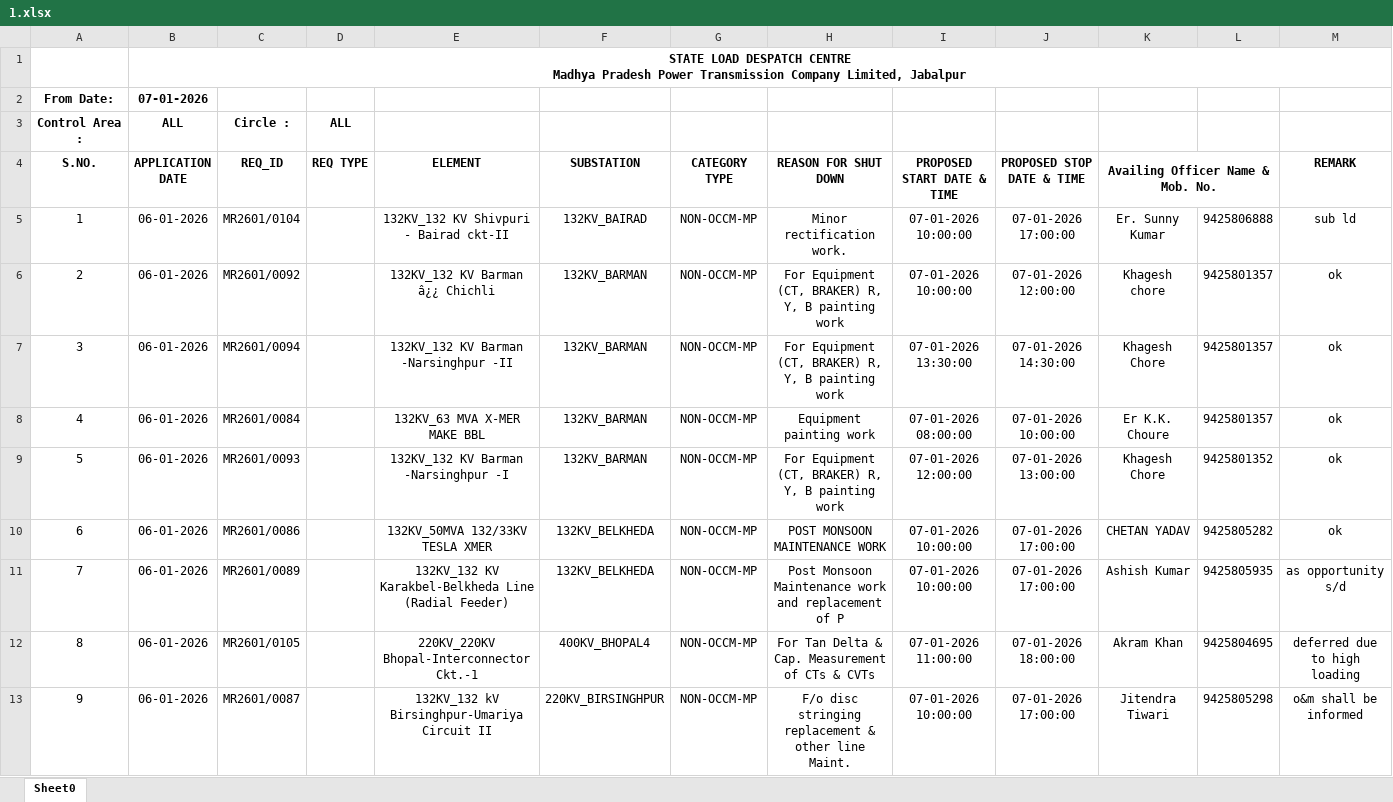
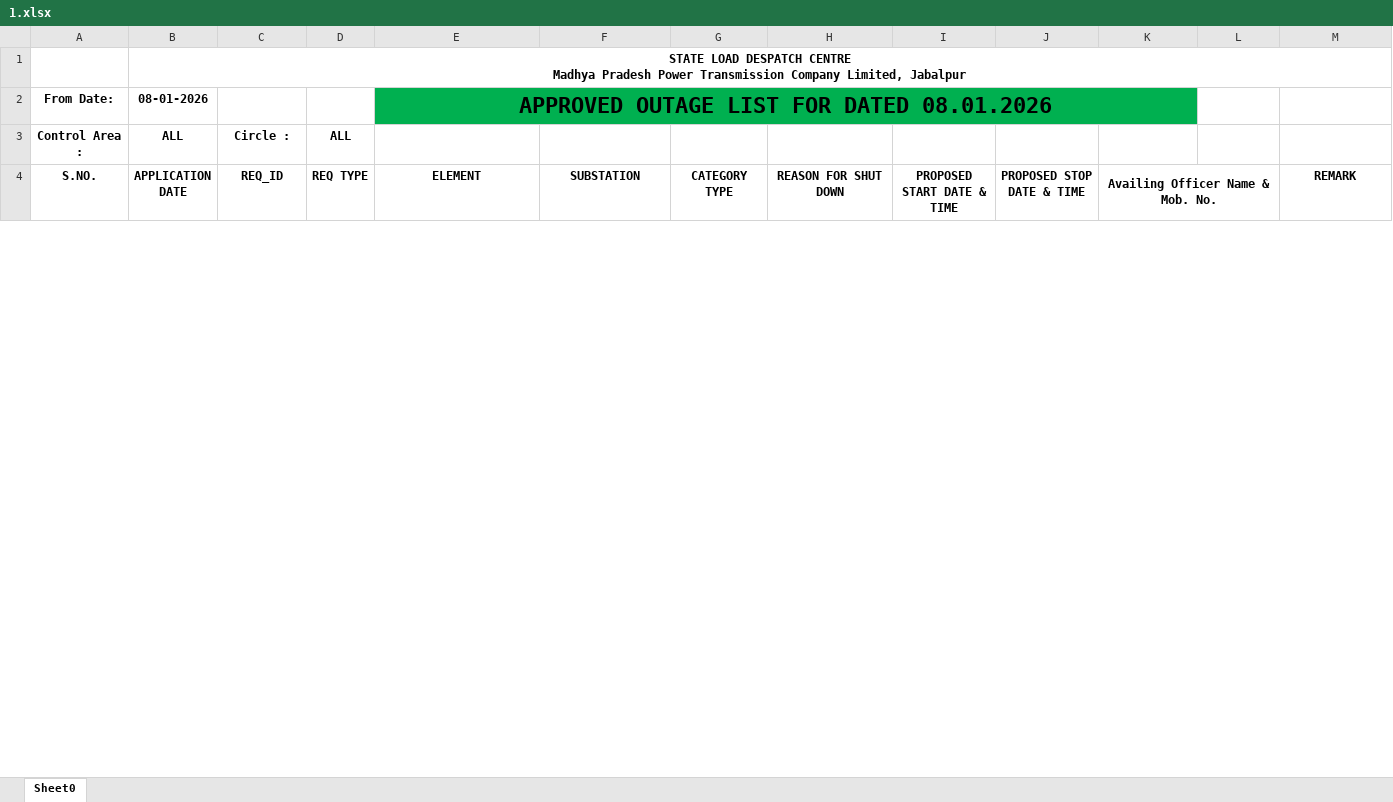
Before and after one commit to SLDCMP/shutdown, an Excel workbook: 1.xlsx, sheet Sheet0, drawn as a sheet; only a part is shown; values as stored, in another font and other column widths than the file's, no borders; charts and pictures not drawn; removed rows and columns are numbered as before the commit, all else as after; the diff covers the shown part only; the diff names each change by its address in the sheet, - before the commit and + after, or states it on an @@ line.

Commit message:
Add files via upload

```diff
--- a/1.xlsx (sheet Sheet0)
+++ b/1.xlsx (sheet Sheet0)
-row 2: From Date: | 07-01-2026
+row 2: From Date: | 08-01-2026 |  |  | APPROVED OUTAGE LIST FOR DATED 08.01.2026
-row 5: 1 | 06-01-2026 | MR2601/0104 |  | 132KV_132 KV Shivpuri - Bairad ckt-II | 132KV_BAIRAD | NON-OCCM-MP | Minor rectification work. | 07-01-2026 10:00:00 | 07-01-2026 17:00:00 | Er. Sunny Kumar | 9425806888 | sub ld
-row 6: 2 | 06-01-2026 | MR2601/0092 |  | 132KV_132 KV Barman â¿¿ Chichli | 132KV_BARMAN | NON-OCCM-MP | For Equipment (CT, BRAKER) R, Y, B painting work | 07-01-2026 10:00:00 | 07-01-2026 12:00:00 | Khagesh chore | 9425801357 | ok
-row 7: 3 | 06-01-2026 | MR2601/0094 |  | 132KV_132 KV Barman -Narsinghpur -II | 132KV_BARMAN | NON-OCCM-MP | For Equipment (CT, BRAKER) R, Y, B painting work | 07-01-2026 13:30:00 | 07-01-2026 14:30:00 | Khagesh Chore | 9425801357 | ok
-row 8: 4 | 06-01-2026 | MR2601/0084 |  | 132KV_63 MVA X-MER MAKE BBL | 132KV_BARMAN | NON-OCCM-MP | Equipment painting work | 07-01-2026 08:00:00 | 07-01-2026 10:00:00 | Er K.K. Choure | 9425801357 | ok
-row 9: 5 | 06-01-2026 | MR2601/0093 |  | 132KV_132 KV Barman -Narsinghpur -I | 132KV_BARMAN | NON-OCCM-MP | For Equipment (CT, BRAKER) R, Y, B painting work | 07-01-2026 12:00:00 | 07-01-2026 13:00:00 | Khagesh Chore | 9425801352 | ok
-row 10: 6 | 06-01-2026 | MR2601/0086 |  | 132KV_50MVA 132/33KV TESLA XMER | 132KV_BELKHEDA | NON-OCCM-MP | POST MONSOON MAINTENANCE WORK | 07-01-2026 10:00:00 | 07-01-2026 17:00:00 | CHETAN YADAV | 9425805282 | ok
-row 11: 7 | 06-01-2026 | MR2601/0089 |  | 132KV_132 KV Karakbel-Belkheda Line (Radial Feeder) | 132KV_BELKHEDA | NON-OCCM-MP | Post Monsoon Maintenance work and replacement of P | 07-01-2026 10:00:00 | 07-01-2026 17:00:00 | Ashish Kumar | 9425805935 | as opportunity s/d
-row 12: 8 | 06-01-2026 | MR2601/0105 |  | 220KV_220KV Bhopal-Interconnector Ckt.-1 | 400KV_BHOPAL4 | NON-OCCM-MP | For Tan Delta & Cap. Measurement of CTs & CVTs | 07-01-2026 11:00:00 | 07-01-2026 18:00:00 | Akram Khan | 9425804695 | deferred due to high loading
-row 13: 9 | 06-01-2026 | MR2601/0087 |  | 132KV_132 kV Birsinghpur-Umariya Circuit II | 220KV_BIRSINGHPUR | NON-OCCM-MP | F/o disc stringing replacement & other line Maint. | 07-01-2026 10:00:00 | 07-01-2026 17:00:00 | Jitendra Tiwari | 9425805298 | o&m shall be informed
```
Also changed, not shown: 18 added rows, 16 removed rows, 25 edited cells and row numbers in column A elsewhere in this sheet.
